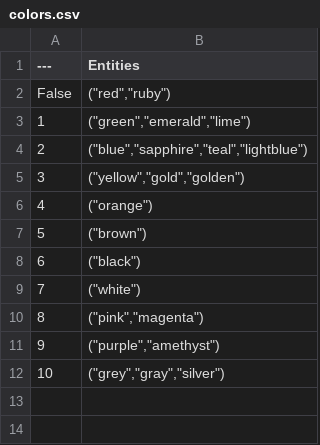
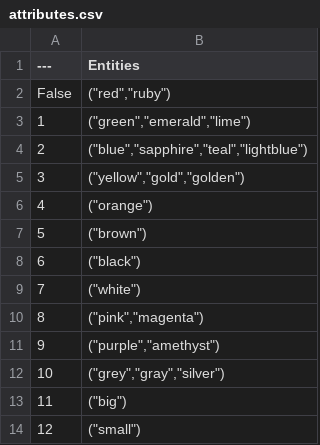
Before and after one commit to Glenn-v-W/nlp-ue4-example, a CSV file: Content/Entities/attributes.csv (was Content/Entities/colors.csv), drawn as a sheet; the diff names each change by its address in the sheet, - before the commit and + after, or states it on an @@ line.

```diff
--- a/Content/Entities/colors.csv
+++ b/Content/Entities/attributes.csv
+row 13: 11 | ("big")
+row 14: 12 | ("small")
```
Also changed, not shown: Content/Entities/objects.csv, Content/Entities/screenposition.csv, 6 other files.
